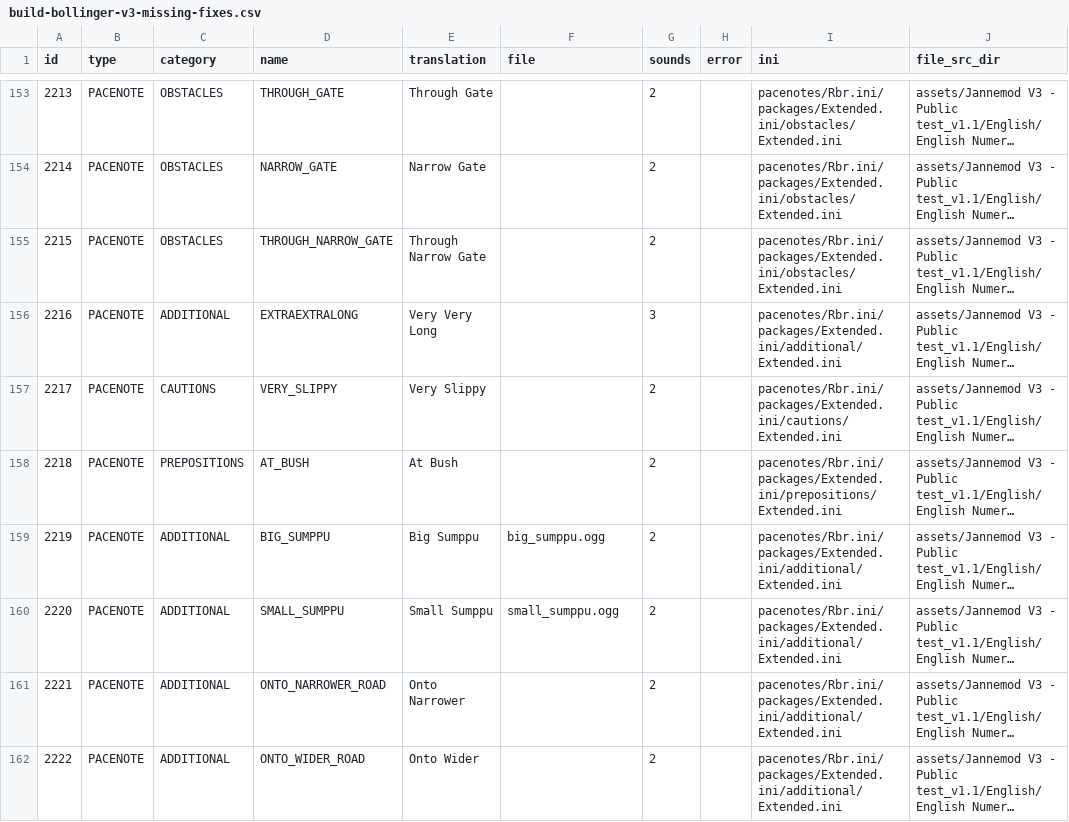
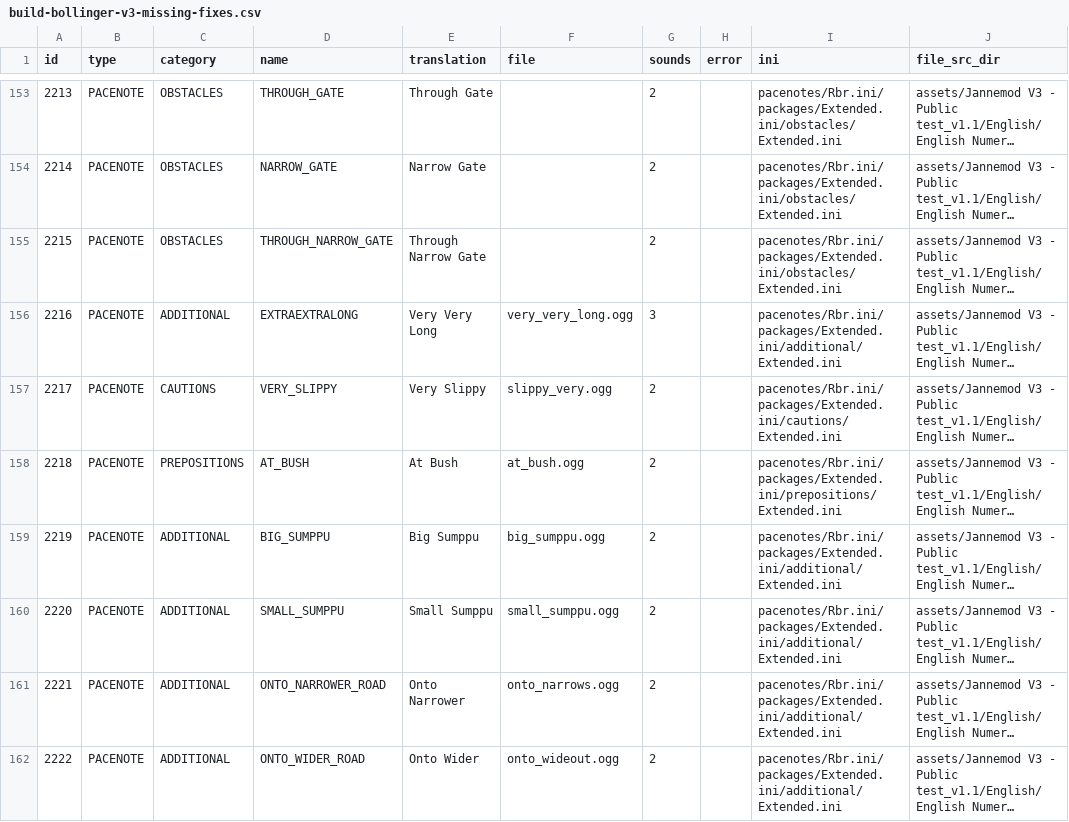
Before and after one commit to durandom/rbr_pacenote_tools, a CSV file: out/build-bollinger-v3-missing-fixes.csv, drawn as a sheet; only a part is shown, gaps mark what is left out; long unchanged cells end in …; the diff covers the shown part only; the diff names each change by its address in the sheet, - before the commit and + after, or states it on an @@ line.

```diff
--- a/out/build-bollinger-v3-missing-fixes.csv
+++ b/out/build-bollinger-v3-missing-fixes.csv
-F156 (file): (empty)
+F156 (file): very_very_long.ogg
-F157 (file): (empty)
+F157 (file): slippy_very.ogg
-F158 (file): (empty)
+F158 (file): at_bush.ogg
-F161 (file): (empty)
+F161 (file): onto_narrows.ogg
-F162 (file): (empty)
+F162 (file): onto_wideout.ogg
```
Also changed, not shown: 27 edited cells elsewhere in this file, out/build-bollinger-v3-trans.csv, out/build-bollinger-v3.csv, 4 other files.
